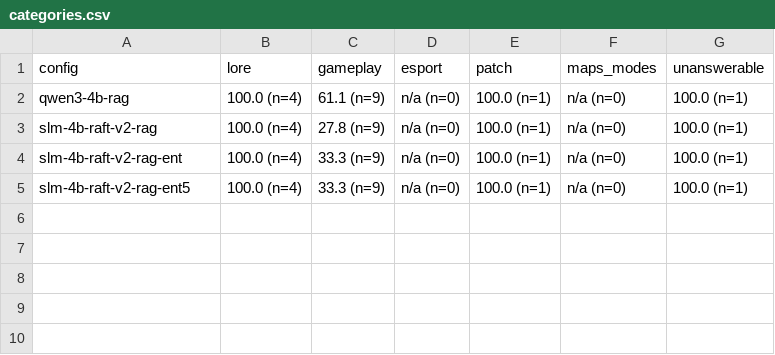
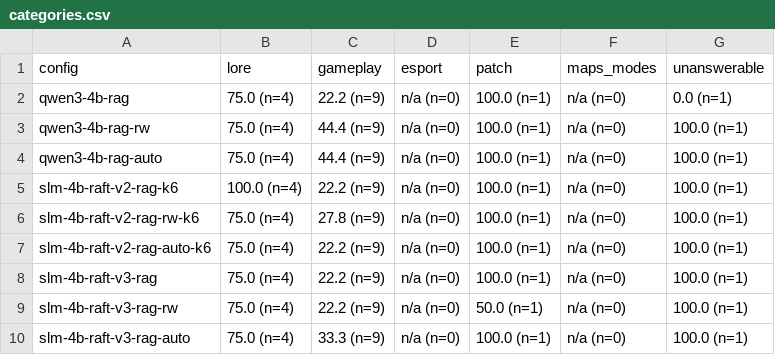
Before and after one commit to Nathan-Albalat/OverwatchSLM, a CSV file: eval/player/report/categories.csv, drawn as a sheet.

```diff
--- a/eval/player/report/categories.csv
+++ b/eval/player/report/categories.csv
@@ -1,5 +1,10 @@
 config;lore;gameplay;esport;patch;maps_modes;unanswerable
-qwen3-4b-rag;100.0 (n=4);61.1 (n=9);n/a (n=0);100.0 (n=1);n/a (n=0);100.0 (n=1)
-slm-4b-raft-v2-rag;100.0 (n=4);27.8 (n=9);n/a (n=0);100.0 (n=1);n/a (n=0);100.0 (n=1)
-slm-4b-raft-v2-rag-ent;100.0 (n=4);33.3 (n=9);n/a (n=0);100.0 (n=1);n/a (n=0);100.0 (n=1)
-slm-4b-raft-v2-rag-ent5;100.0 (n=4);33.3 (n=9);n/a (n=0);100.0 (n=1);n/a (n=0);100.0 (n=1)
+qwen3-4b-rag;75.0 (n=4);22.2 (n=9);n/a (n=0);100.0 (n=1);n/a (n=0);0.0 (n=1)
+qwen3-4b-rag-rw;75.0 (n=4);44.4 (n=9);n/a (n=0);100.0 (n=1);n/a (n=0);100.0 (n=1)
+qwen3-4b-rag-auto;75.0 (n=4);44.4 (n=9);n/a (n=0);100.0 (n=1);n/a (n=0);100.0 (n=1)
+slm-4b-raft-v2-rag-k6;100.0 (n=4);22.2 (n=9);n/a (n=0);100.0 (n=1);n/a (n=0);100.0 (n=1)
+slm-4b-raft-v2-rag-rw-k6;75.0 (n=4);27.8 (n=9);n/a (n=0);100.0 (n=1);n/a (n=0);100.0 (n=1)
+slm-4b-raft-v2-rag-auto-k6;75.0 (n=4);22.2 (n=9);n/a (n=0);100.0 (n=1);n/a (n=0);100.0 (n=1)
+slm-4b-raft-v3-rag;75.0 (n=4);22.2 (n=9);n/a (n=0);100.0 (n=1);n/a (n=0);100.0 (n=1)
+slm-4b-raft-v3-rag-rw;75.0 (n=4);22.2 (n=9);n/a (n=0);50.0 (n=1);n/a (n=0);100.0 (n=1)
+slm-4b-raft-v3-rag-auto;75.0 (n=4);33.3 (n=9);n/a (n=0);100.0 (n=1);n/a (n=0);100.0 (n=1)
```
Also changed, not shown: eval/dev/report/categories.csv, eval/player/report/global.csv, 46 other files.
